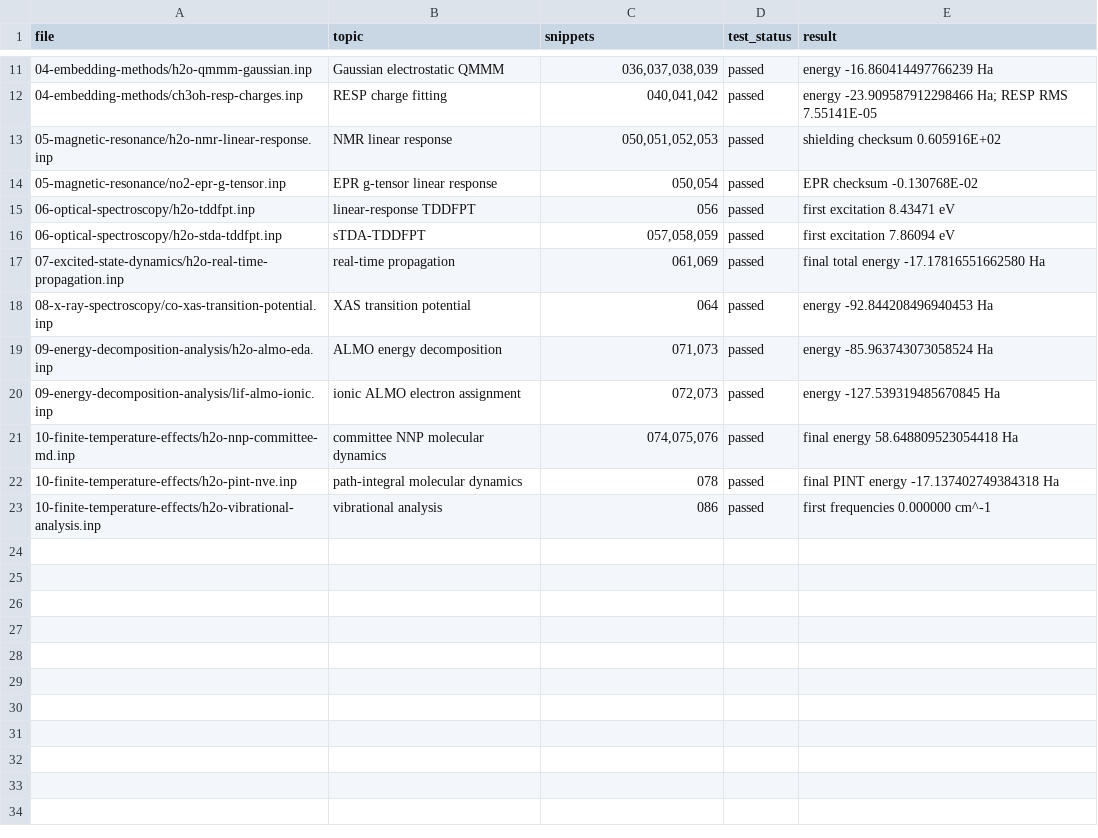
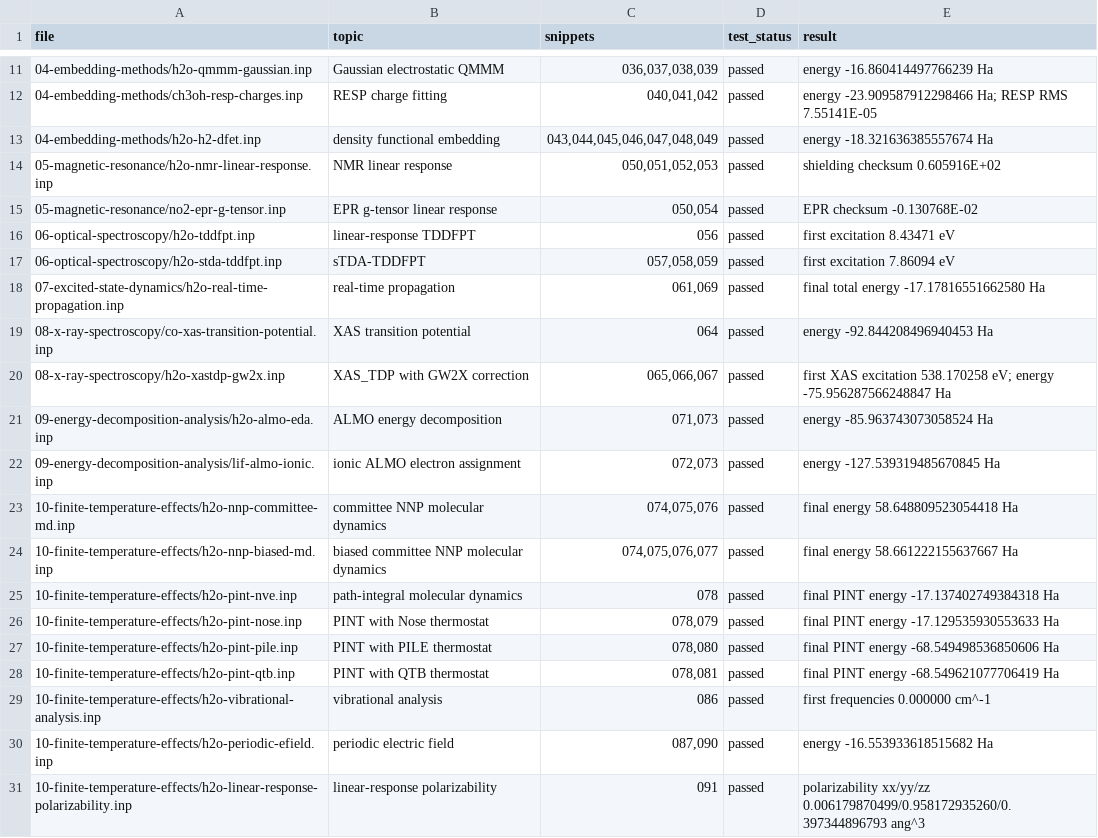
Before and after one commit to cp2k/cp2k-examples, a TSV file: cp2k-made-simple/runnable/manifest.tsv, drawn as a sheet; only a part is shown, gaps mark what is left out; the diff names each change by its address in the sheet, - before the commit and + after, or states it on an @@ line.

Commit message:
Add advanced CP2K Made Simple examples

```diff
--- a/cp2k-made-simple/runnable/manifest.tsv
+++ b/cp2k-made-simple/runnable/manifest.tsv
+row 13: 04-embedding-methods/h2o-h2-dfet.inp | density functional embedding | 043,044,045,046,047,048,049 | passed | energy -18.321636385557674 Ha
+row 20: 08-x-ray-spectroscopy/h2o-xastdp-gw2x.inp | XAS_TDP with GW2X correction | 065,066,067 | passed | first XAS excitation 538.170258 eV; energy -75.956287566248847 Ha
+row 24: 10-finite-temperature-effects/h2o-nnp-biased-md.inp | biased committee NNP molecular dynamics | 074,075,076,077 | passed | final energy 58.661222155637667 Ha
+row 26: 10-finite-temperature-effects/h2o-pint-nose.inp | PINT with Nose thermostat | 078,079 | passed | final PINT energy -17.129535930553633 Ha
+row 27: 10-finite-temperature-effects/h2o-pint-pile.inp | PINT with PILE thermostat | 078,080 | passed | final PINT energy -68.549498536850606 Ha
+row 28: 10-finite-temperature-effects/h2o-pint-qtb.inp | PINT with QTB thermostat | 078,081 | passed | final PINT energy -68.549621077706419 Ha
+row 30: 10-finite-temperature-effects/h2o-periodic-efield.inp | periodic electric field | 087,090 | passed | energy -16.553933618515682 Ha
+row 31: 10-finite-temperature-effects/h2o-linear-response-polarizability.inp | linear-response polarizability | 091 | passed | polarizability xx/yy/zz 0.006179870499/0.958172935260/0.397344896793 ang^3
```
Also changed, not shown: 9 other files.
